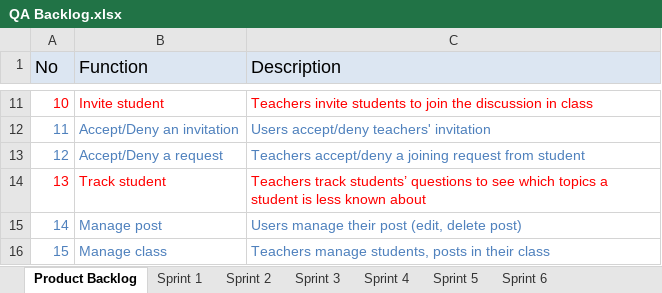
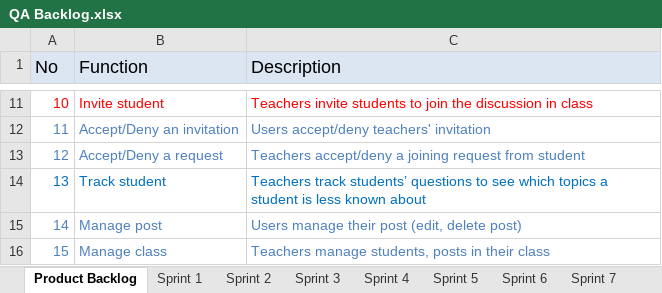
Before and after one commit to CapstoneTeam11/Document, an Excel workbook: QA Backlog.xlsx, sheet Product Backlog, drawn as a sheet; only a part is shown, gaps mark what is left out; values as stored, in another font and other column widths than the file's, no borders; the diff names each change by its address in the sheet, - before the commit and + after, or states it on an @@ line.

Commit message:
update backlog

```diff
--- a/QA Backlog.xlsx (sheet Product Backlog)
+++ b/QA Backlog.xlsx (sheet Product Backlog)
+sheet tab: Sprint 7
-A14:C14 text colour: #FF0000
+A14:C14 text colour: #0070C0
```
Also changed, not shown: charts or pictures.
